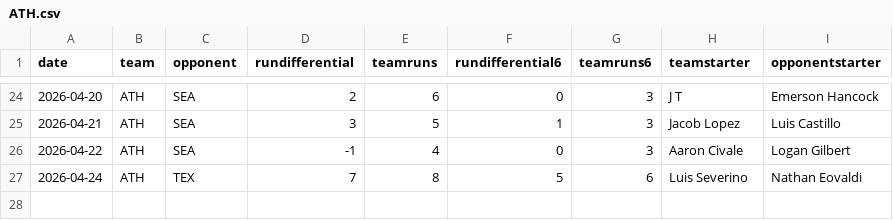
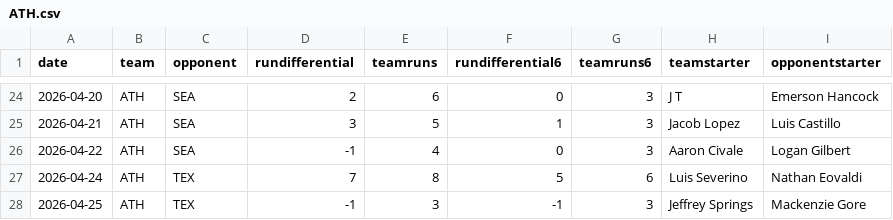
Before and after one commit to fantasy-toolz/mlb-predictions, a CSV file: data/2026/teams/ATH.csv, drawn as a sheet; only a part is shown, gaps mark what is left out.

```diff
--- a/data/2026/teams/ATH.csv
+++ b/data/2026/teams/ATH.csv
@@ -27 +27,2 @@ date,team,opponent,rundifferential,teamruns,rundifferential6,teamruns6,teamstart
 2026-04-24,ATH,TEX,7,8,5,6,Luis Severino,Nathan Eovaldi
+2026-04-25,ATH,TEX,-1,3,-1,3,Jeffrey Springs,Mackenzie Gore
```
Also changed, not shown: data/2026/teams/BAL.csv, data/2026/teams/BOS.csv, 29 other files.
